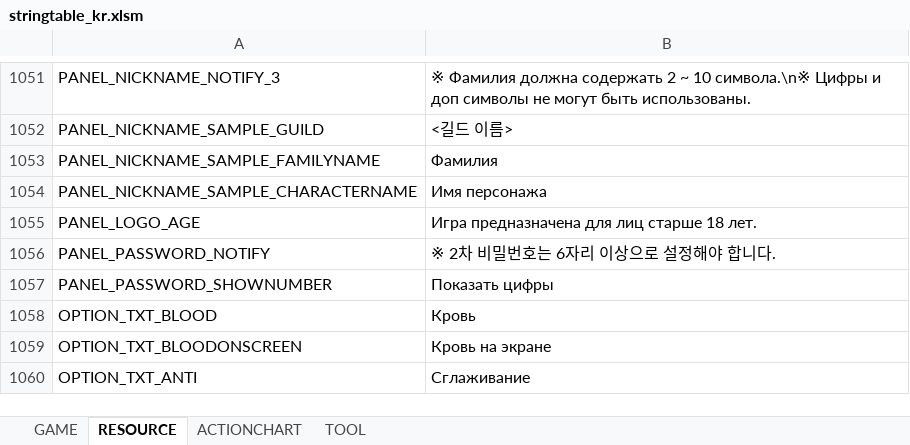
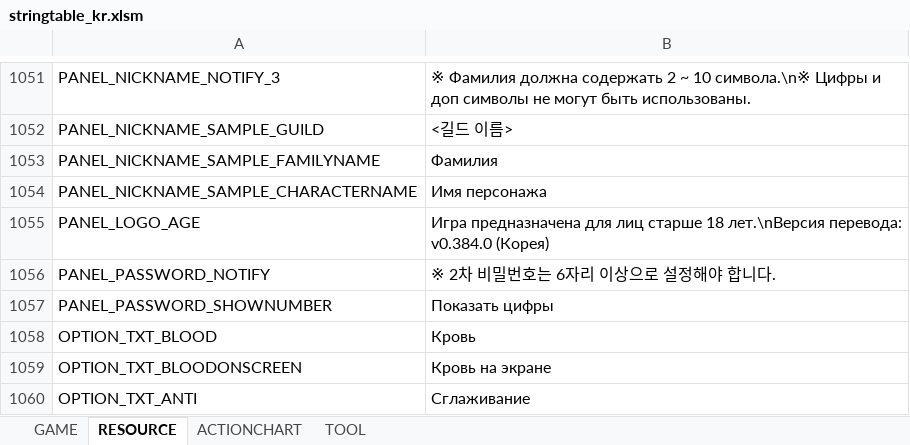
Before and after one commit to Lykii22/BDORUS, an Excel workbook: prestringtable/kr/stringtable_kr.xlsm, sheet RESOURCE, drawn as a sheet; only a part is shown, gaps mark what is left out; values as stored, in another font and other column widths than the file's, no borders; the diff names each change by its address in the sheet, - before the commit and + after, or states it on an @@ line.

```diff
--- a/prestringtable/kr/stringtable_kr.xlsm (sheet RESOURCE)
+++ b/prestringtable/kr/stringtable_kr.xlsm (sheet RESOURCE)
-B1055: …старше 18 лет.
+B1055: …старше 18 лет.\nВерсия перевода: v0.384.0 (Корея)
```
Also changed, not shown: prestringtable/kr/stringtable_cutscene_kr.xlsm, prestringtable/kr/symbolnostringtable_kr.xlsm, 2 other files.
